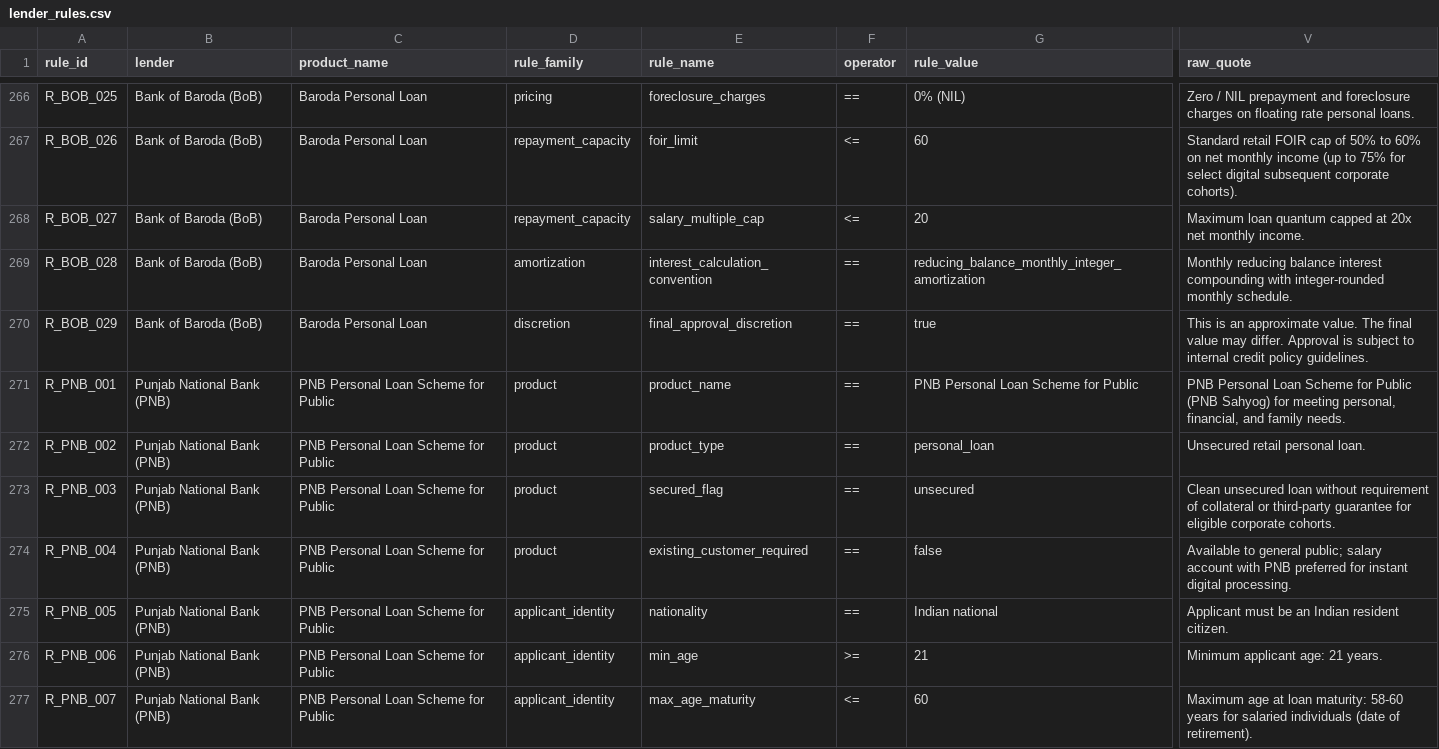
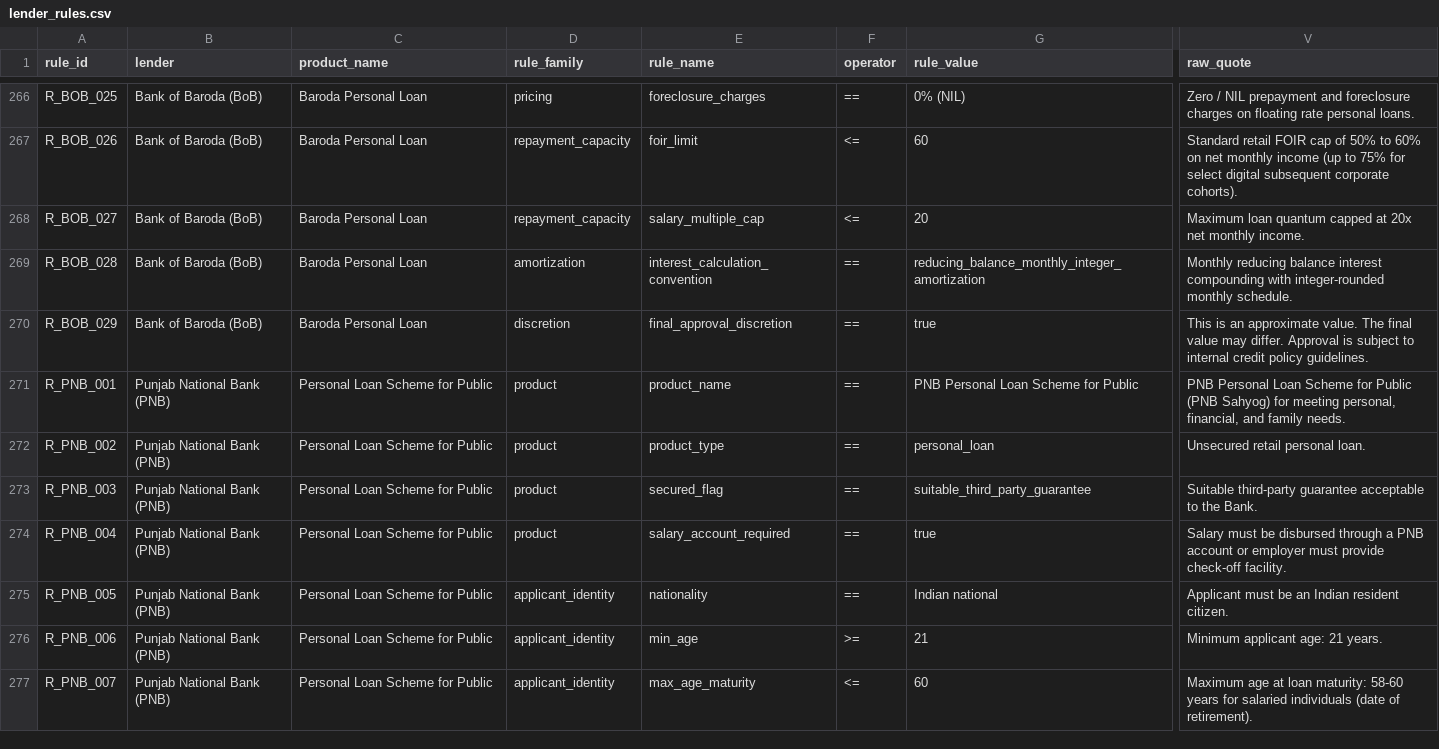
Before and after one commit to jankipatel20/personal-loan-eligibility, a CSV file: data/lender_rules.csv, drawn as a sheet; only a part is shown, gaps mark what is left out; the diff covers the shown part only; the diff names each change by its address in the sheet, - before the commit and + after, or states it on an @@ line.

```diff
--- a/data/lender_rules.csv
+++ b/data/lender_rules.csv
-C271:C277 (product_name): PNB Personal Loan Scheme for Public
+C271:C277 (product_name): Personal Loan Scheme for Public
-G273 (rule_value): unsecured
+G273 (rule_value): suitable_third_party_guarantee
-V273 (raw_quote): Clean unsecured loan without requirement of collateral or third-party guarantee for eligible corporate cohorts.
+V273 (raw_quote): Suitable third-party guarantee acceptable to the Bank.
-E274 (rule_name): existing_customer_required
+E274 (rule_name): salary_account_required
-G274 (rule_value): false
+G274 (rule_value): true
-V274 (raw_quote): Available to general public; salary account with PNB preferred for instant digital processing.
+V274 (raw_quote): Salary must be disbursed through a PNB account or employer must provide check-off facility.
```
Also changed, not shown: 89 edited cells elsewhere in this file, data/lender_rules_matrix.csv, outputs/test_profiles.csv, 4 other files.
